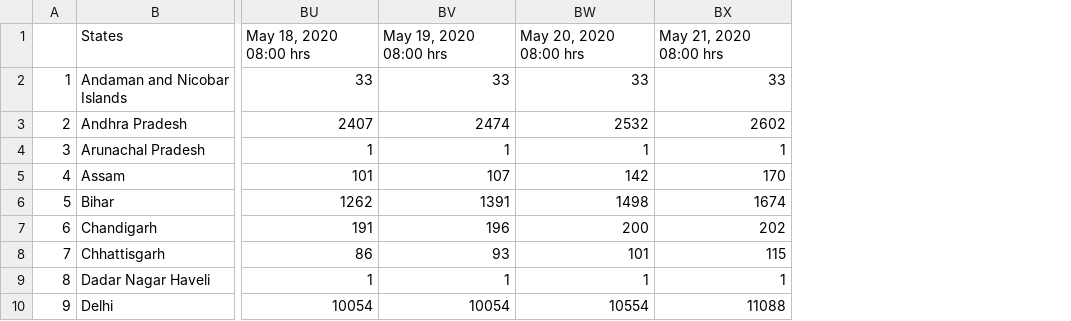
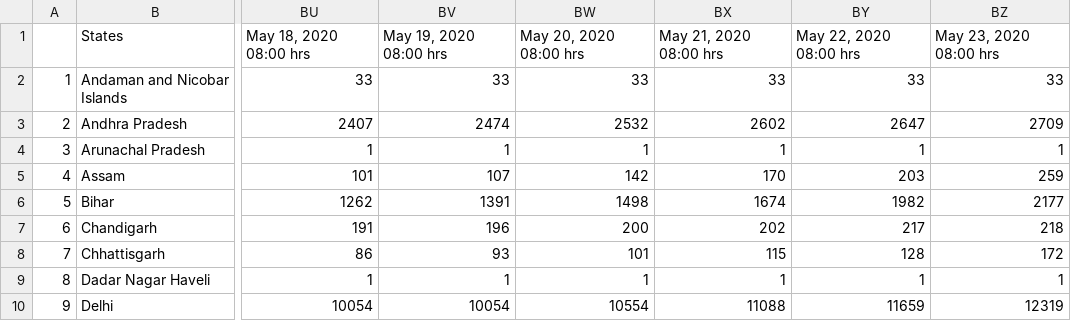
Before and after one commit to anmoledewan/CovidScrapper, a CSV file: CovidScrapper/india_confirmed_covid.csv, drawn as a sheet; only a part is shown, gaps mark what is left out; the diff names each change by its address in the sheet, - before the commit and + after, or states it on an @@ line.

```diff
--- a/CovidScrapper/india_confirmed_covid.csv
+++ b/CovidScrapper/india_confirmed_covid.csv
+column BY, rows 1-10: May 22, 2020 08:00 hrs | 33 | 2647 | 1 | 203 | 1982 | 217 | 128 | 1 | 11659
+column BZ, rows 1-10: May 23, 2020 08:00 hrs | 33 | 2709 | 1 | 259 | 2177 | 218 | 172 | 1 | 12319
```
Also changed, not shown: CovidScrapper/india_death_covid.csv, CovidScrapper/india_recovered_covid.csv, 1 other file.
